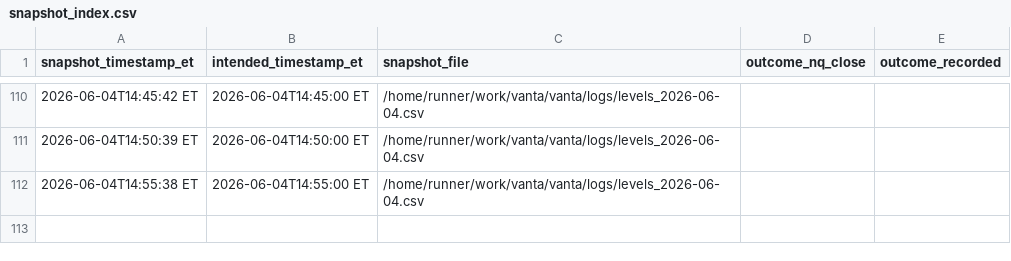
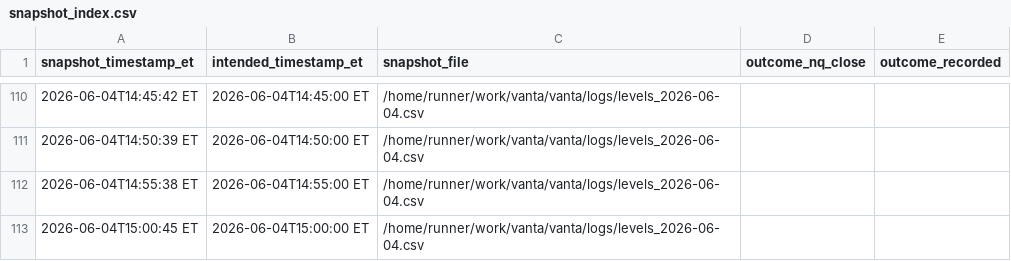
Before and after one commit to m0narch810/aseras-macro-regime, a CSV file: logs/snapshot_index.csv, drawn as a sheet; only a part is shown, gaps mark what is left out.

```diff
--- a/logs/snapshot_index.csv
+++ b/logs/snapshot_index.csv
@@ -112 +112,2 @@ snapshot_timestamp_et,intended_timestamp_et,snapshot_file,outcome_nq_close,outco
 2026-06-04T14:55:38 ET,2026-06-04T14:55:00 ET,/home/runner/work/vanta/vanta/logs/levels_2026-06-04.csv,,
+2026-06-04T15:00:45 ET,2026-06-04T15:00:00 ET,/home/runner/work/vanta/vanta/logs/levels_2026-06-04.csv,,
```
Also changed, not shown: 2 other files.
